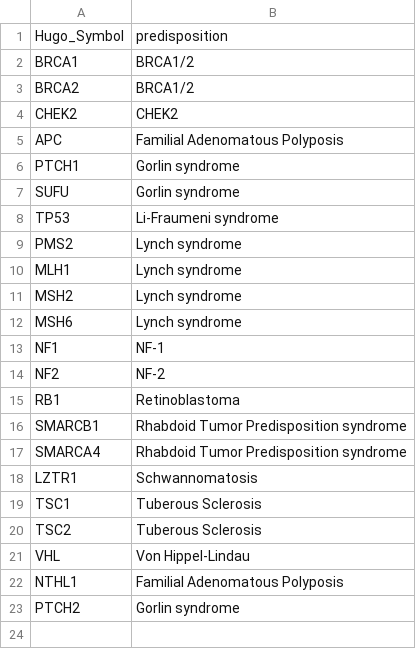
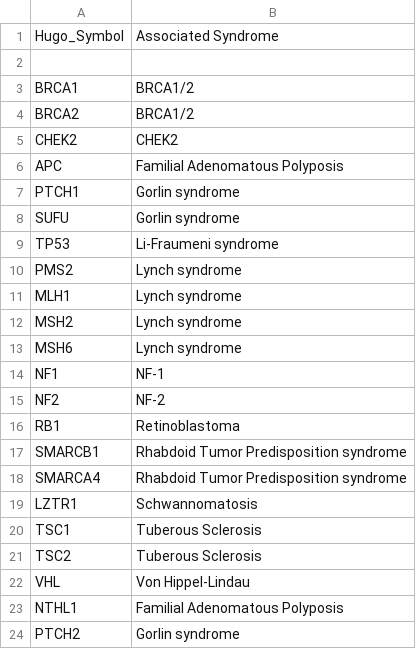
Before and after one commit to diskin-lab-chop/pbta-germline-somatic, a TSV file: analyses/predisposition-variants/input/predisposition-syndromes.tsv, drawn as a sheet.

Commit message:
Update analyses/predisposition-variants/input/predisposition-syndromes.tsv
Co-authored-by: Jo Lynne Rokita <jolynnerokita@d3b.center>

```diff
--- a/analyses/predisposition-variants/input/predisposition-syndromes.tsv
+++ b/analyses/predisposition-variants/input/predisposition-syndromes.tsv
@@ -1,2 +1,3 @@
-Hugo_Symbol	predisposition
+Hugo_Symbol	Associated Syndrome
+
 BRCA1	BRCA1/2
```
